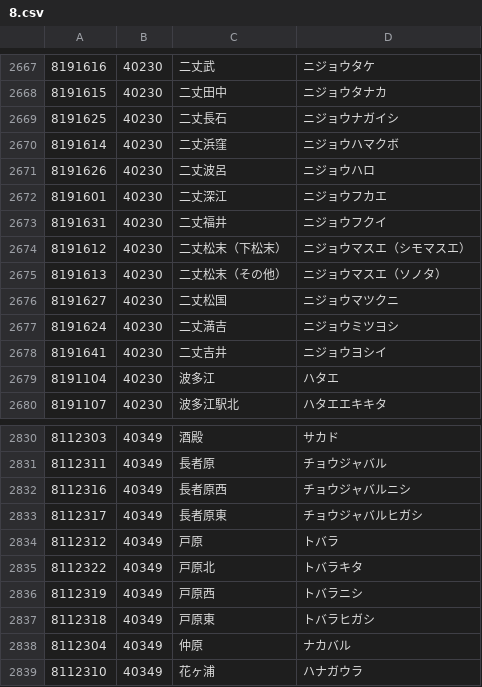
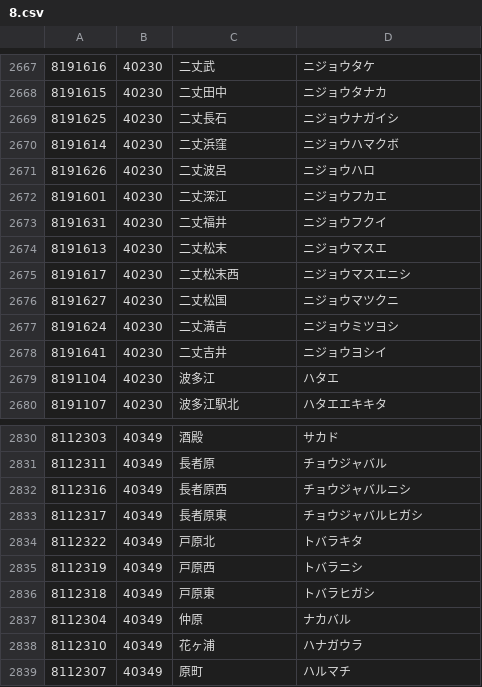
Before and after one commit to code4fukui/PostalCode, a CSV file: data/8.csv, drawn as a sheet; only a part is shown, gaps mark what is left out; the shorter side is filled out with more unchanged rows.

Commit message:
update data

```diff
--- a/data/8.csv
+++ b/data/8.csv
@@ -2673,4 +2673,4 @@
 8191631,40230,二丈福井,ニジョウフクイ
-8191612,40230,二丈松末（下松末）,ニジョウマスエ（シモマスエ）
-8191613,40230,二丈松末（その他）,ニジョウマスエ（ソノタ）
+8191613,40230,二丈松末,ニジョウマスエ
+8191617,40230,二丈松末西,ニジョウマスエニシ
 8191627,40230,二丈松国,ニジョウマツクニ
@@ -2833,3 +2833,2 @@
 8112317,40349,長者原東,チョウジャバルヒガシ
-8112312,40349,戸原,トバラ
 8112322,40349,戸原北,トバラキタ
```
Also changed, not shown: data/0.csv, data/4.csv, 3 other files.
